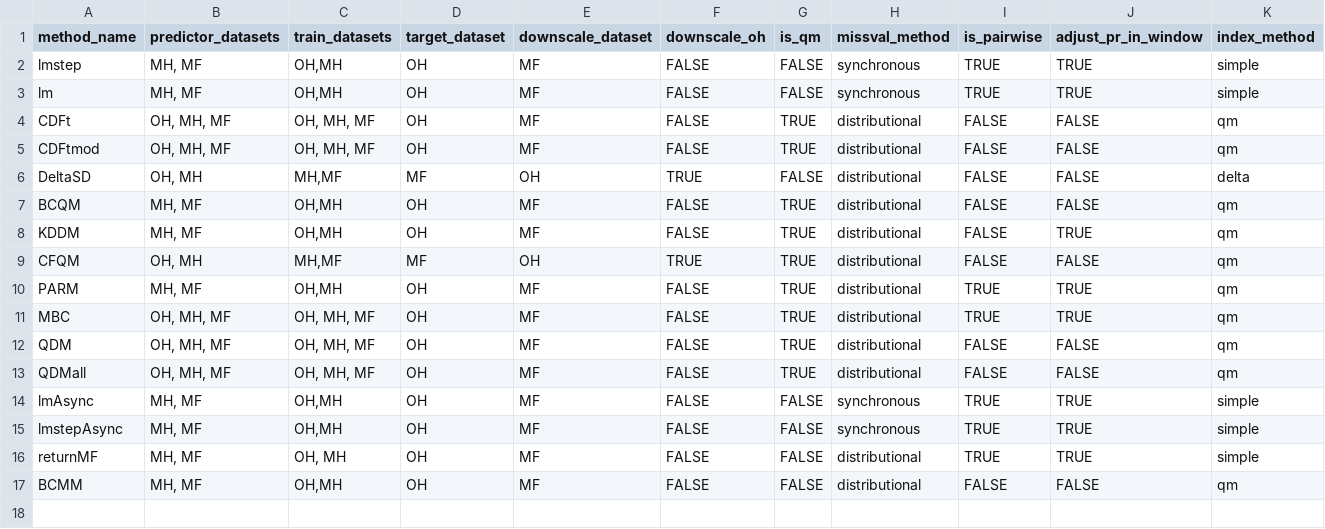
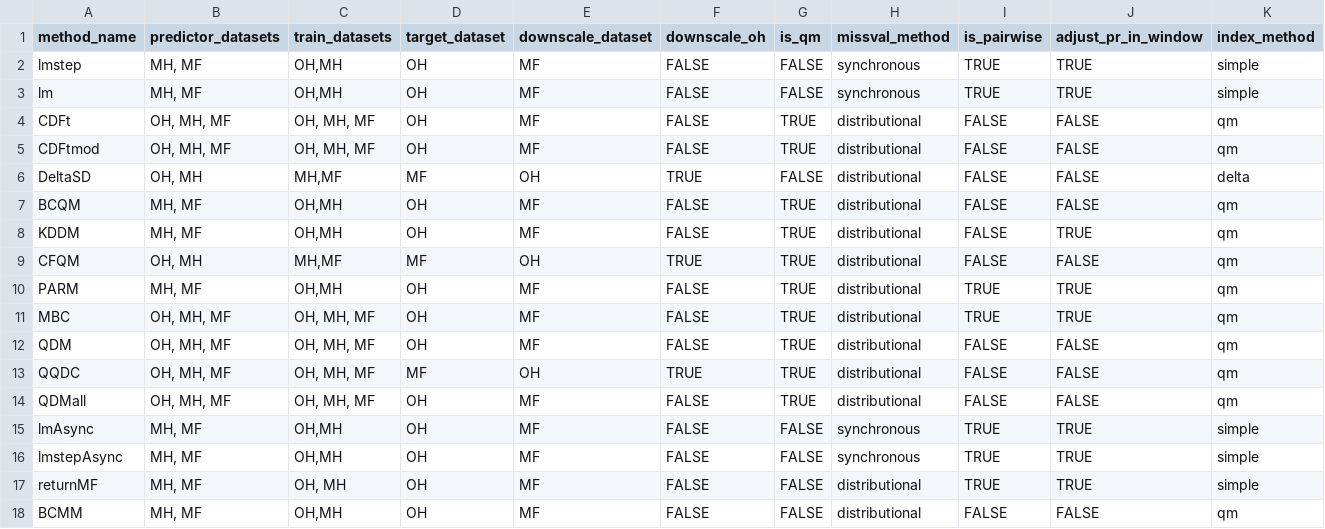
Before and after one commit to NOAA-GFDL/FUDGE, a CSV file: Rsuite/aux/ds_att_sheet.csv, drawn as a sheet; only a part is shown; rows hold the shown columns only; the diff names each change by its address in the sheet, - before the commit and + after, or states it on an @@ line.

Commit message:
changes to the CF indexing method; adding new method, QQDC

```diff
--- a/Rsuite/aux/ds_att_sheet.csv
+++ b/Rsuite/aux/ds_att_sheet.csv
+row 13: QQDC | OH, MH, MF | OH, MH, MF | MF | OH | TRUE | TRUE | distributional | FALSE | FALSE | qm
```
Also changed, not shown: 9 other files.
